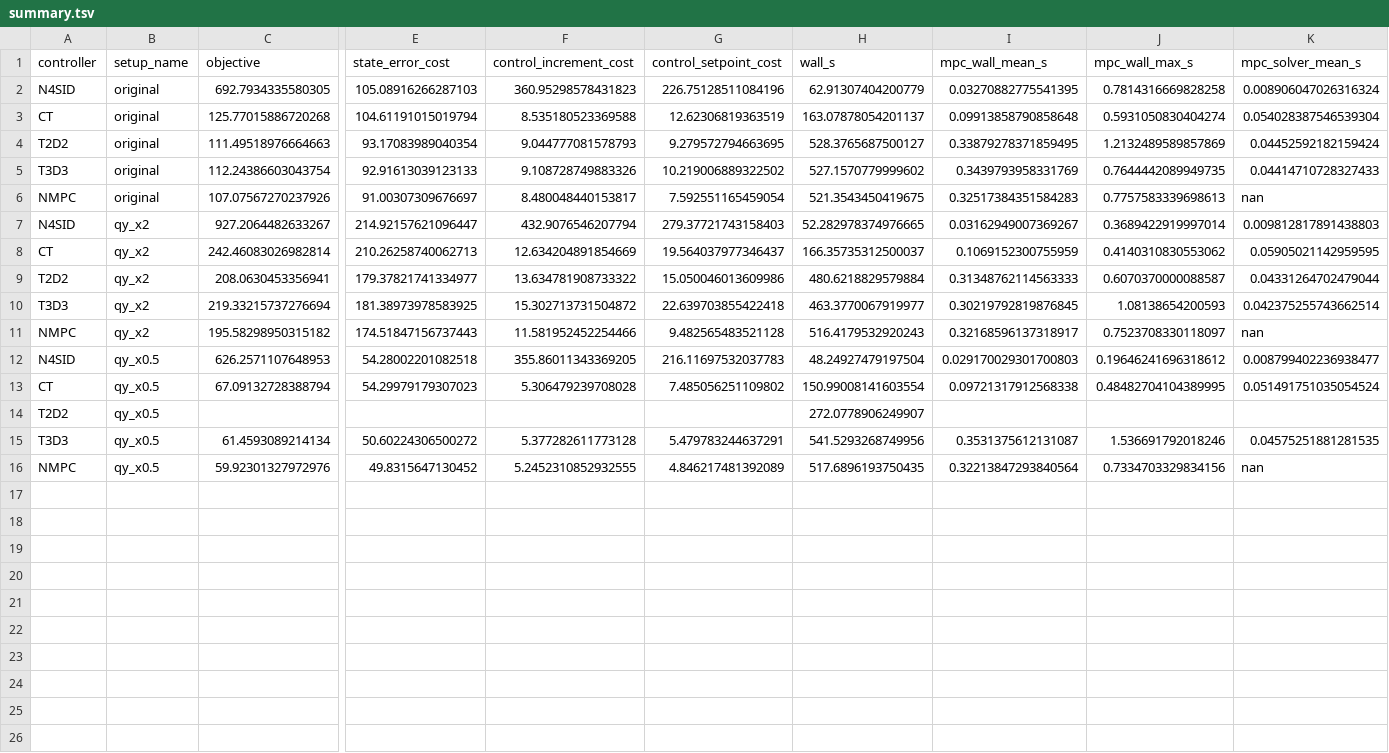
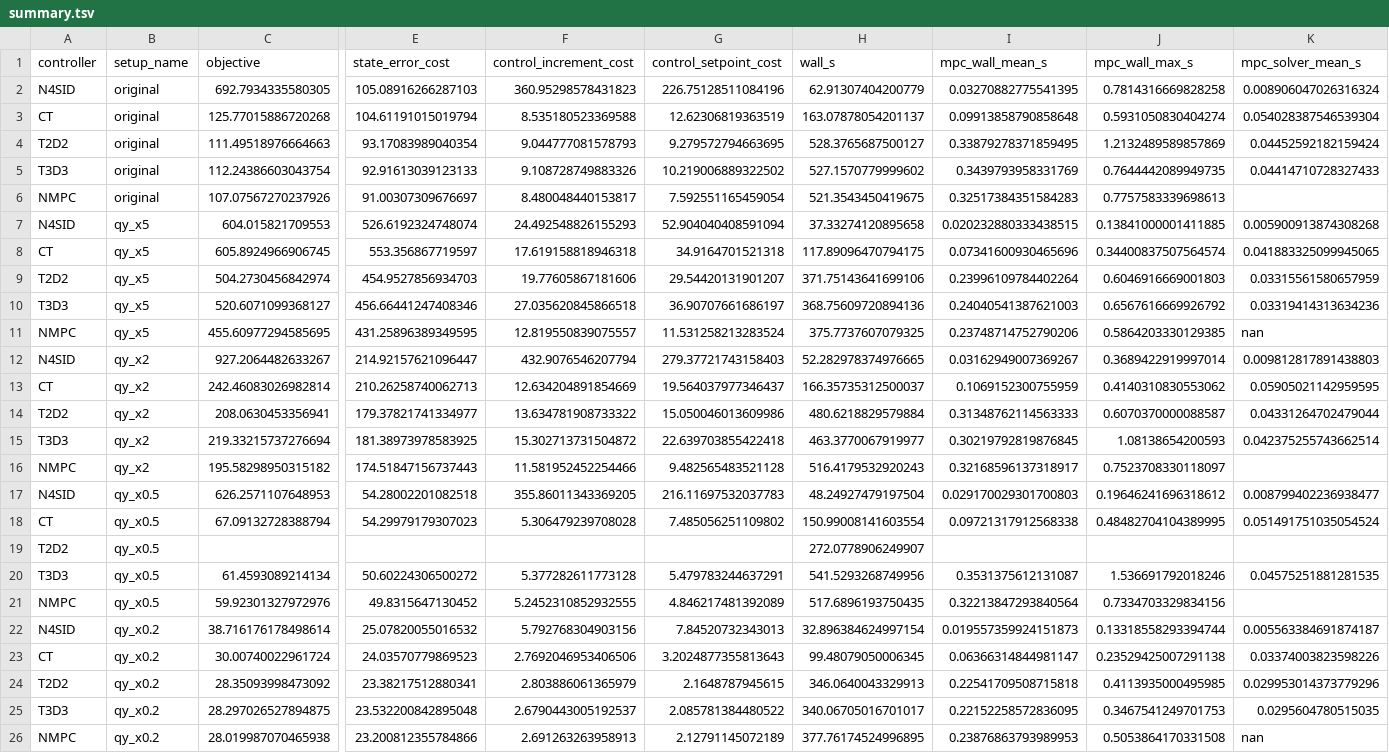
Before and after one commit to PatrikValabek/offset-free-koopman-mpc, a TSV file: CSTRseparator4x4/Control/results/weight_sweep/summary.tsv, drawn as a sheet; only a part is shown, gaps mark what is left out; addresses are those after the commit; rows hold the shown columns only; the diff names each change by its address in the sheet, - before the commit and + after, or states it on an @@ line.

```diff
--- a/CSTRseparator4x4/Control/results/weight_sweep/summary.tsv
+++ b/CSTRseparator4x4/Control/results/weight_sweep/summary.tsv
-K6 (mpc_solver_mean_s): nan
+K6 (mpc_solver_mean_s): (empty)
+row 7: N4SID | qy_x5 | 604.015821709553 | 526.6192324748074 | 24.492548826155293 | 52.904040408591094 | 37.33274120895658 | 0.020232880333438515 | 0.13841000001411885 | 0.005900913874308268
+row 8: CT | qy_x5 | 605.8924966906745 | 553.356867719597 | 17.619158818946318 | 34.9164701521318 | 117.89096470794175 | 0.07341600930465696 | 0.34400837507564574 | 0.041883325099945065
+row 9: T2D2 | qy_x5 | 504.2730456842974 | 454.9527856934703 | 19.77605867181606 | 29.54420131901207 | 371.75143641699106 | 0.23996109784402264 | 0.6046916669001803 | 0.03315561580657959
+row 10: T3D3 | qy_x5 | 520.6071099368127 | 456.66441247408346 | 27.035620845866518 | 36.90707661686197 | 368.75609720894136 | 0.24040541387621003 | 0.6567616669926792 | 0.03319414313634236
+row 11: NMPC | qy_x5 | 455.60977294585695 | 431.25896389349595 | 12.819550839075557 | 11.531258213283524 | 375.7737607079325 | 0.23748714752790206 | 0.5864203330129385 | nan
-K16 (mpc_solver_mean_s): nan
+K16 (mpc_solver_mean_s): (empty)
-K21 (mpc_solver_mean_s): nan
+K21 (mpc_solver_mean_s): (empty)
+row 22: N4SID | qy_x0.2 | 38.716176178498614 | 25.07820055016532 | 5.792768304903156 | 7.84520732343013 | 32.896384624997154 | 0.019557359924151873 | 0.13318558293394744 | 0.005563384691874187
+row 23: CT | qy_x0.2 | 30.00740022961724 | 24.03570779869523 | 2.7692046953406506 | 3.2024877355813643 | 99.48079050006345 | 0.06366314844981147 | 0.23529425007291138 | 0.03374003823598226
+row 24: T2D2 | qy_x0.2 | 28.35093998473092 | 23.38217512880341 | 2.803886061365979 | 2.1648787945615 | 346.0640043329913 | 0.22541709508715818 | 0.4113935000495985 | 0.029953014373779296
+row 25: T3D3 | qy_x0.2 | 28.297026527894875 | 23.532200842895048 | 2.6790443005192537 | 2.085781384480522 | 340.06705016701017 | 0.22152258572836095 | 0.3467541249701753 | 0.0295604780515035
+row 26: NMPC | qy_x0.2 | 28.019987070465938 | 23.200812355784866 | 2.691263263958913 | 2.12791145072189 | 377.76174524996895 | 0.23876863793989953 | 0.5053864170331508 | nan
```
Also changed, not shown: 39 other files.
